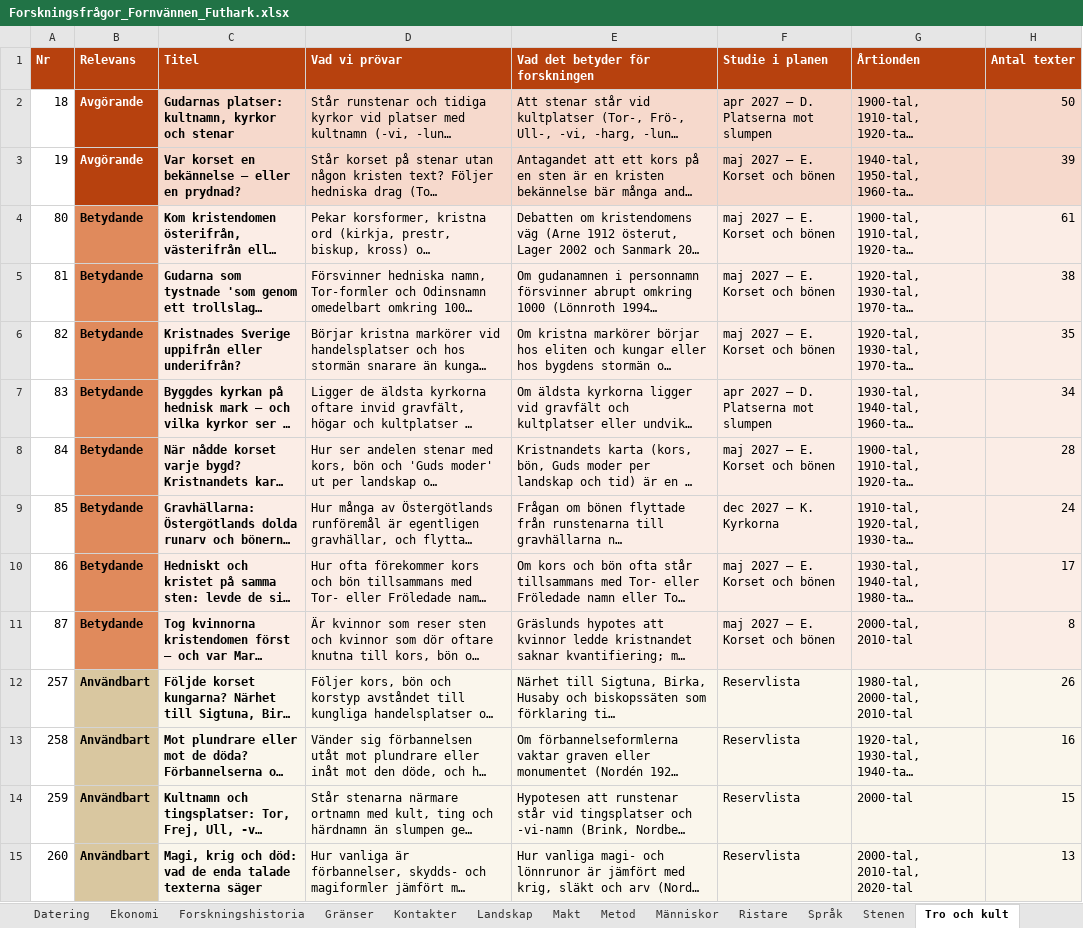
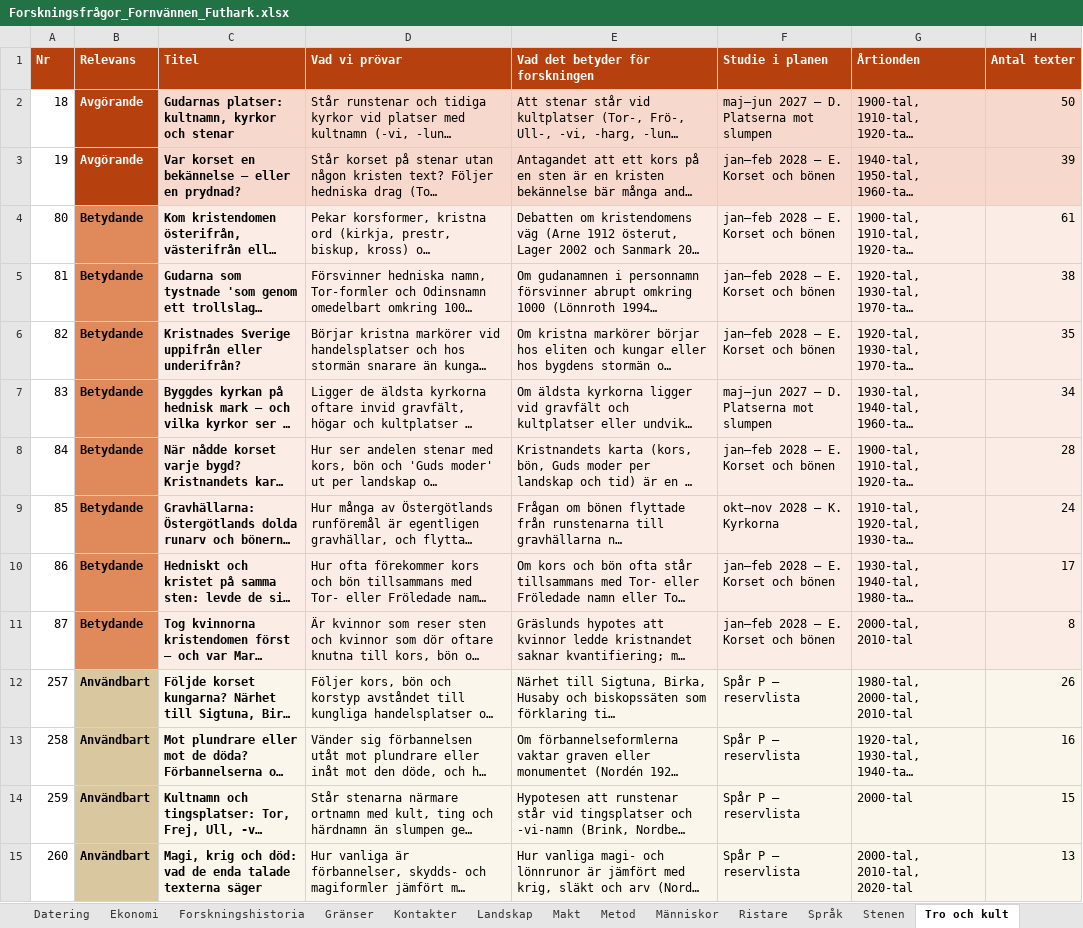
Before and after one commit to Precatio/runes, an Excel workbook: utdata/litteraturgenomgang/Forskningsfrågor_Fornvännen_Futhark.xlsx, sheet Tro och kult, drawn as a sheet; only a part is shown; long unchanged cells end in …; values as stored, in another font and other column widths than the file's, no borders; the diff covers the shown part only; the diff names each change by its address in the sheet, - before the commit and + after, or states it on an @@ line.

```diff
--- a/utdata/litteraturgenomgang/Forskningsfrågor_Fornvännen_Futhark.xlsx (sheet Tro och kult)
+++ b/utdata/litteraturgenomgang/Forskningsfrågor_Fornvännen_Futhark.xlsx (sheet Tro och kult)
-F2 (Studie i planen): apr 2027 – D. Platserna mot slumpen
+F2 (Studie i planen): maj–jun 2027 – D. Platserna mot slumpen
-F3:F6 (Studie i planen): maj 2027 – E. Korset och bönen
+F3:F6 (Studie i planen): jan–feb 2028 – E. Korset och bönen
-F7 (Studie i planen): apr 2027 – D. Platserna mot slumpen
+F7 (Studie i planen): maj–jun 2027 – D. Platserna mot slumpen
-F8 (Studie i planen): maj 2027 – E. Korset och bönen
+F8 (Studie i planen): jan–feb 2028 – E. Korset och bönen
-F9 (Studie i planen): dec 2027 – K. Kyrkorna
+F9 (Studie i planen): okt–nov 2028 – K. Kyrkorna
-F10:F11 (Studie i planen): maj 2027 – E. Korset och bönen
+F10:F11 (Studie i planen): jan–feb 2028 – E. Korset och bönen
-F12:F15 (Studie i planen): Reservlista
+F12:F15 (Studie i planen): Spår P – reservlista
```
Also changed, not shown: 15 edited cells elsewhere in this sheet, sheet Alla frågor, sheet Språk, sheet Människor, sheet Gränser, sheet Bevarande, sheet Metod, 12 more sheets, 3 other files.
